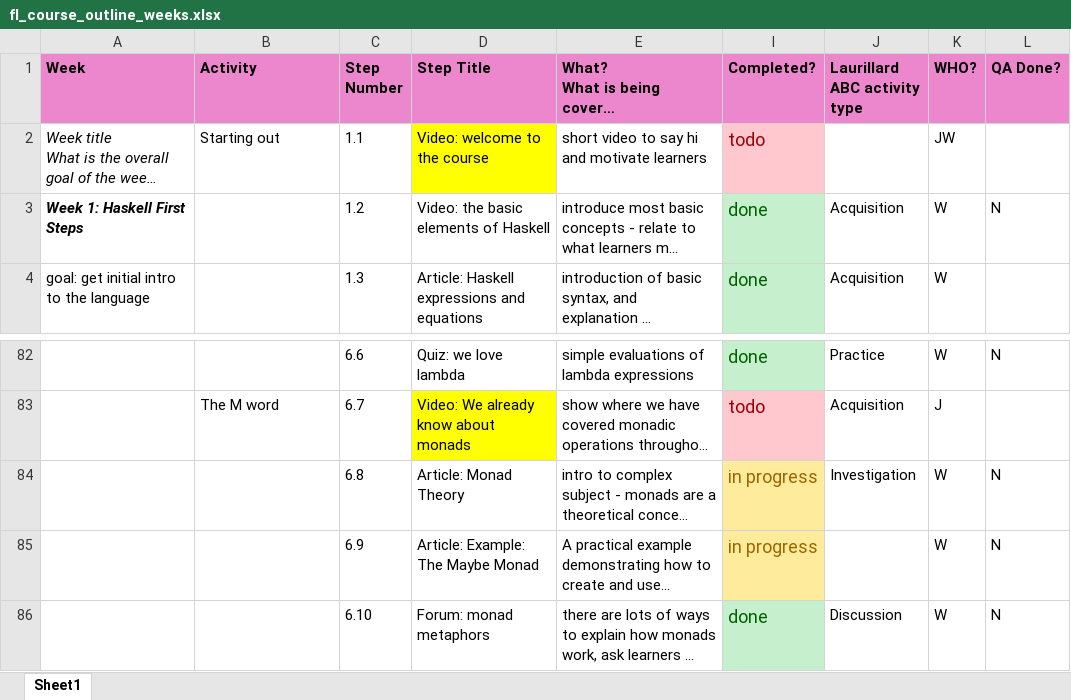
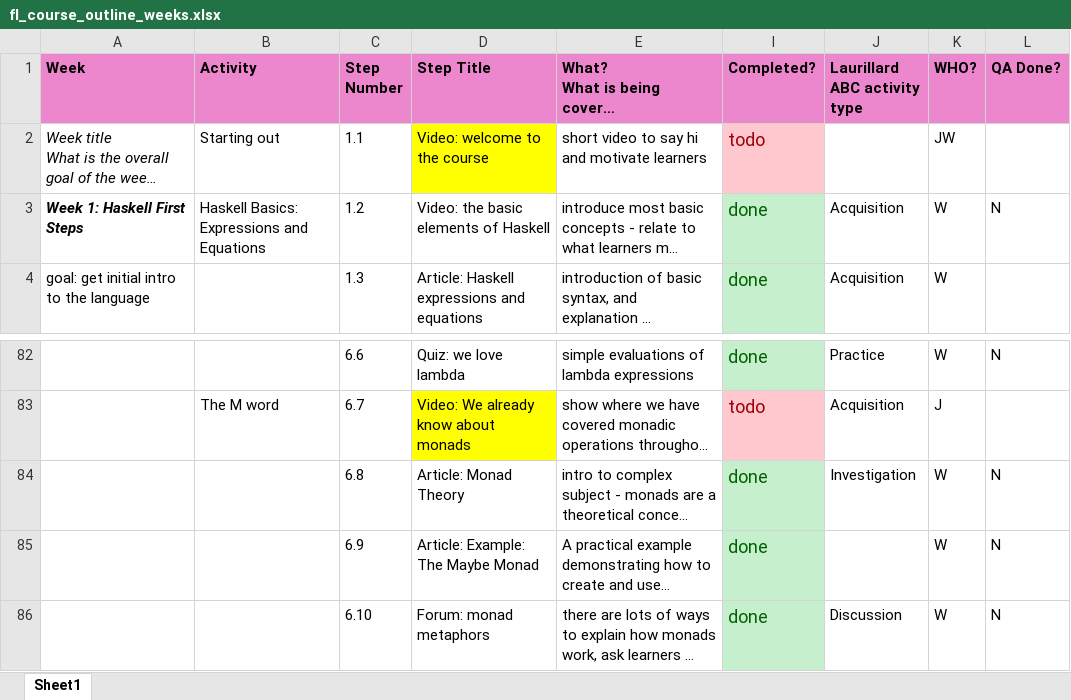
Before and after one commit to wimvanderbauwhede/HaskellMOOC, an Excel workbook: fl_course_outline_weeks.xlsx, sheet Sheet1, drawn as a sheet; only a part is shown, gaps mark what is left out; long unchanged cells end in …; values as stored, in another font and other column widths than the file's, no borders; the diff names each change by its address in the sheet, - before the commit and + after, or states it on an @@ line.

Commit message:
Created an overview of current activities etc
added placeholders for tutorials; added a few pics; fixed some typos.

```diff
--- a/fl_course_outline_weeks.xlsx (sheet Sheet1)
+++ b/fl_course_outline_weeks.xlsx (sheet Sheet1)
-B3 (Activity): (empty)
+B3 (Activity): Haskell Basics: Expressions and Equations
-I84:I85 (Completed?): in progress
+I84:I85 (Completed?): done
@@ I84:I85 fill: #FFEB9C → #C6EFCE, text colour: #9C6500 → #006100 @@
```
Also changed, not shown: 7 other files.
